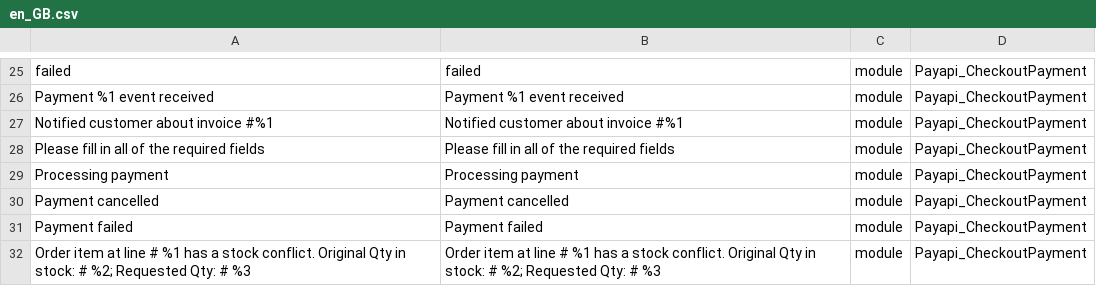
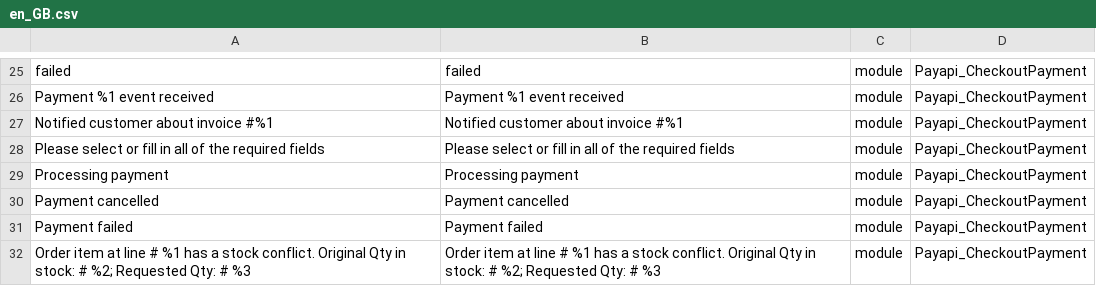
Before and after one commit to payapi/payapi-magento-plugin-gateway, a CSV file: i18n/en_GB.csv, drawn as a sheet; only a part is shown, gaps mark what is left out.

```diff
--- a/i18n/en_GB.csv
+++ b/i18n/en_GB.csv
@@ -27,3 +27,3 @@
 "Notified customer about invoice #%1","Notified customer about invoice #%1",module,Payapi_CheckoutPayment
-"Please fill in all of the required fields","Please fill in all of the required fields",module,Payapi_CheckoutPayment
+"Please select or fill in all of the required fields","Please select or fill in all of the required fields",module,Payapi_CheckoutPayment
 "Processing payment","Processing payment",module,Payapi_CheckoutPayment
```
Also changed, not shown: i18n/es_ES.csv, i18n/fi_FI.csv, 4 other files.
